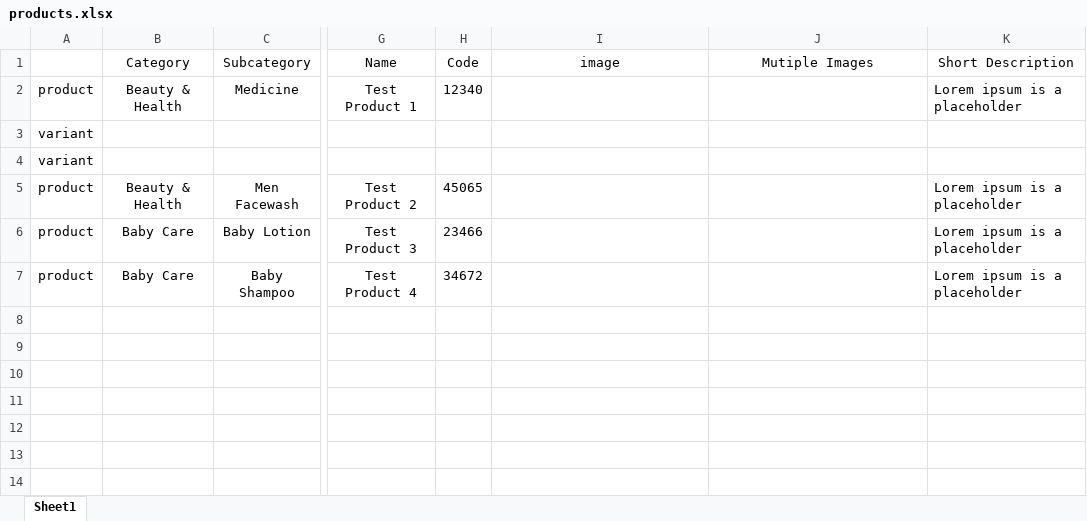
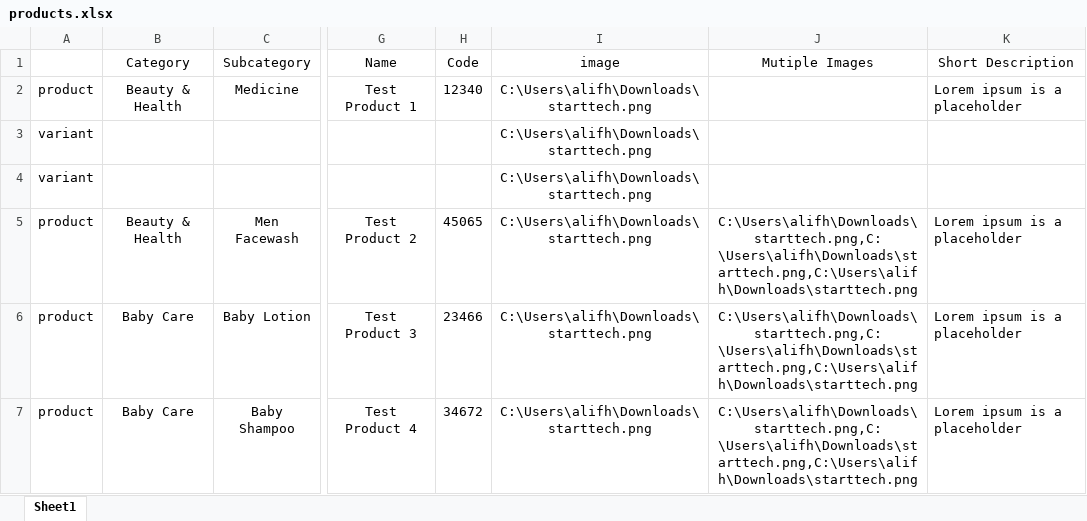
Before and after one commit to alifhossain174/GenericEcommerce-V1, an Excel workbook: public/products.xlsx, sheet Sheet1, drawn as a sheet; only a part is shown, gaps mark what is left out; values as stored, in another font and other column widths than the file's, no borders; the diff names each change by its address in the sheet, - before the commit and + after, or states it on an @@ line.

```diff
--- a/public/products.xlsx (sheet Sheet1)
+++ b/public/products.xlsx (sheet Sheet1)
-I2:I7 (image): (empty)
+I2:I7 (image): C:\Users\alifh\Downloads\starttech.png
-J5:J7 (Mutiple Images): (empty)
+J5:J7 (Mutiple Images): C:\Users\alifh\Downloads\starttech.png,C:\Users\alifh\Downloads\starttech.png,C:\Users\alifh\Downloads\starttech.png
```
Also changed, not shown: 30 other files.
